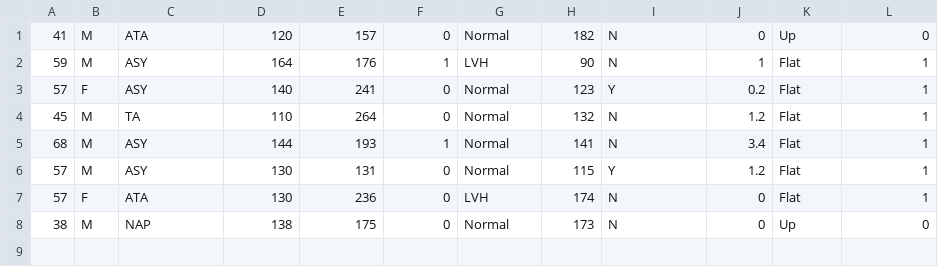
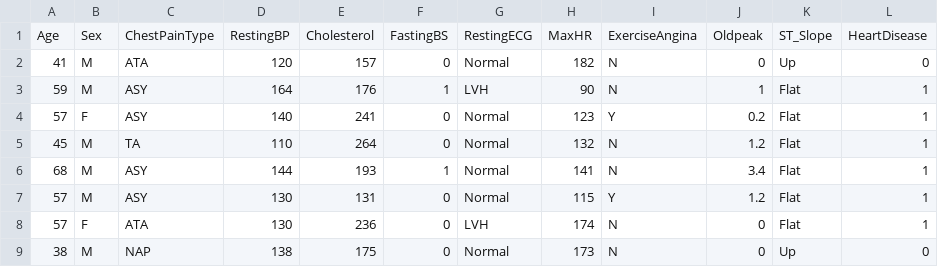
Before and after one commit to EidanowI/heart_failure_predictor_API, a CSV file: dataset/heart_test.csv, drawn as a sheet.

```diff
--- a/dataset/heart_test.csv
+++ b/dataset/heart_test.csv
@@ -1 +1,2 @@
+Age,Sex,ChestPainType,RestingBP,Cholesterol,FastingBS,RestingECG,MaxHR,ExerciseAngina,Oldpeak,ST_Slope,HeartDisease
 41,M,ATA,120,157,0,Normal,182,N,0,Up,0
```
Also changed, not shown: 1 other file.
